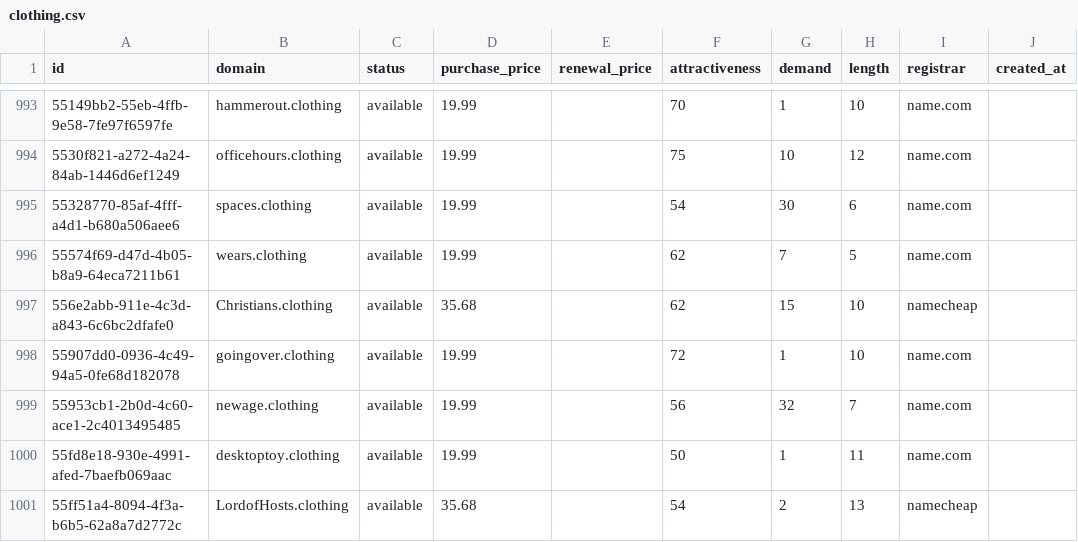
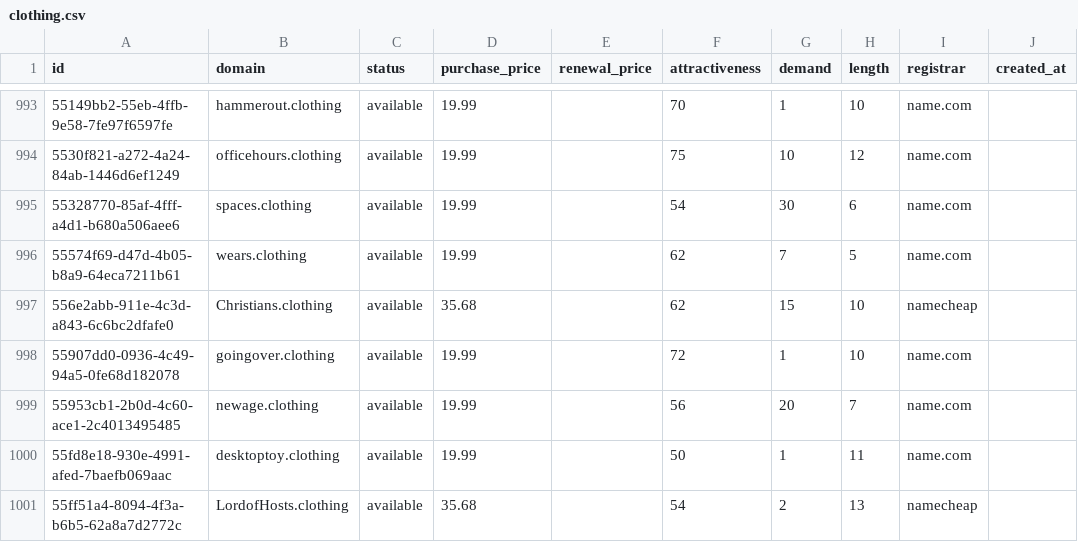
Before and after one commit to UniqueDomains/clothing-oneword-domains, a CSV file: clothing.csv, drawn as a sheet; only a part is shown, gaps mark what is left out; the diff names each change by its address in the sheet, - before the commit and + after, or states it on an @@ line.

Commit message:
Domains update

```diff
--- a/clothing.csv
+++ b/clothing.csv
-G999 (demand): 32
+G999 (demand): 20
```
Also changed, not shown: 4 other files.
